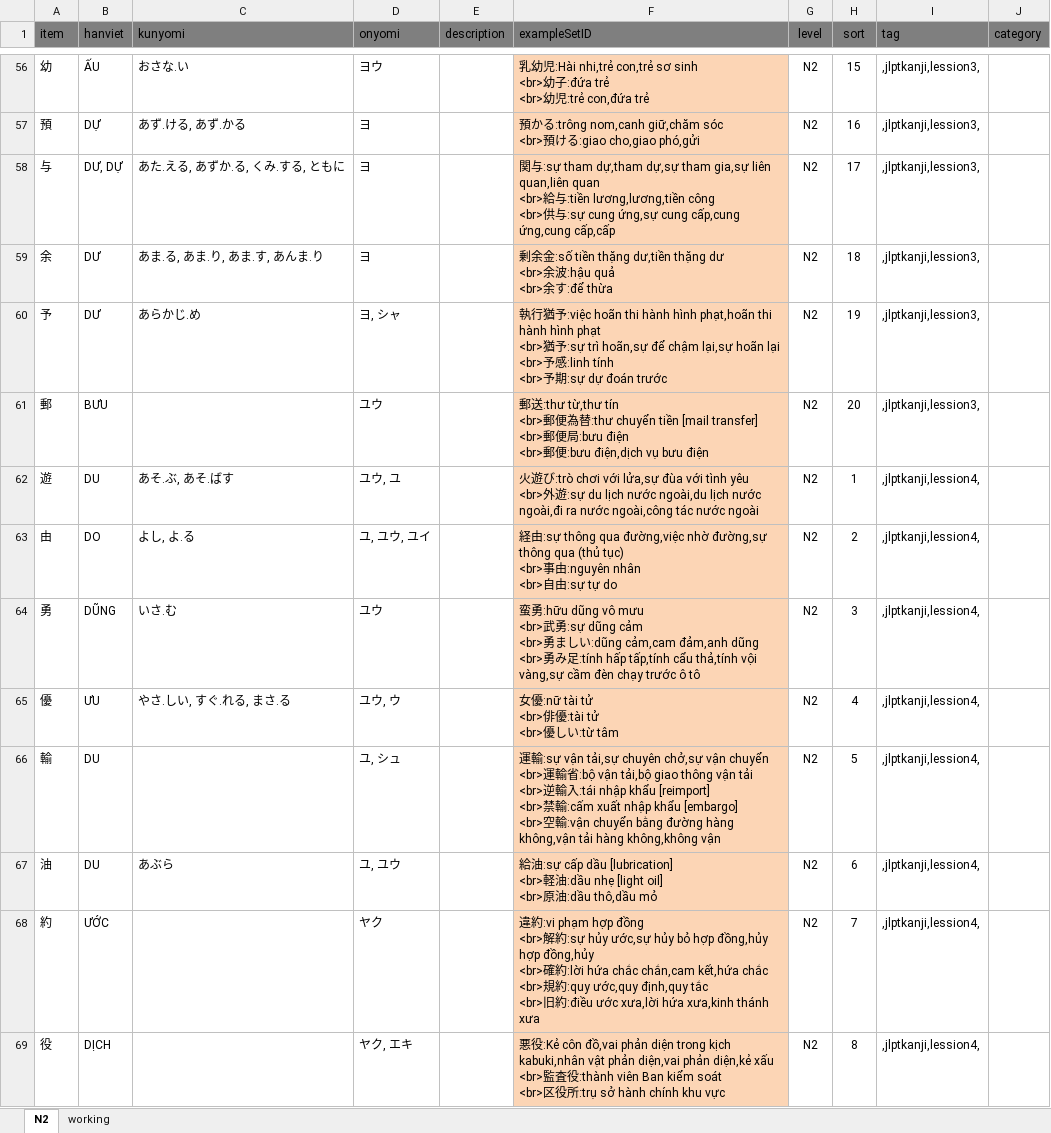
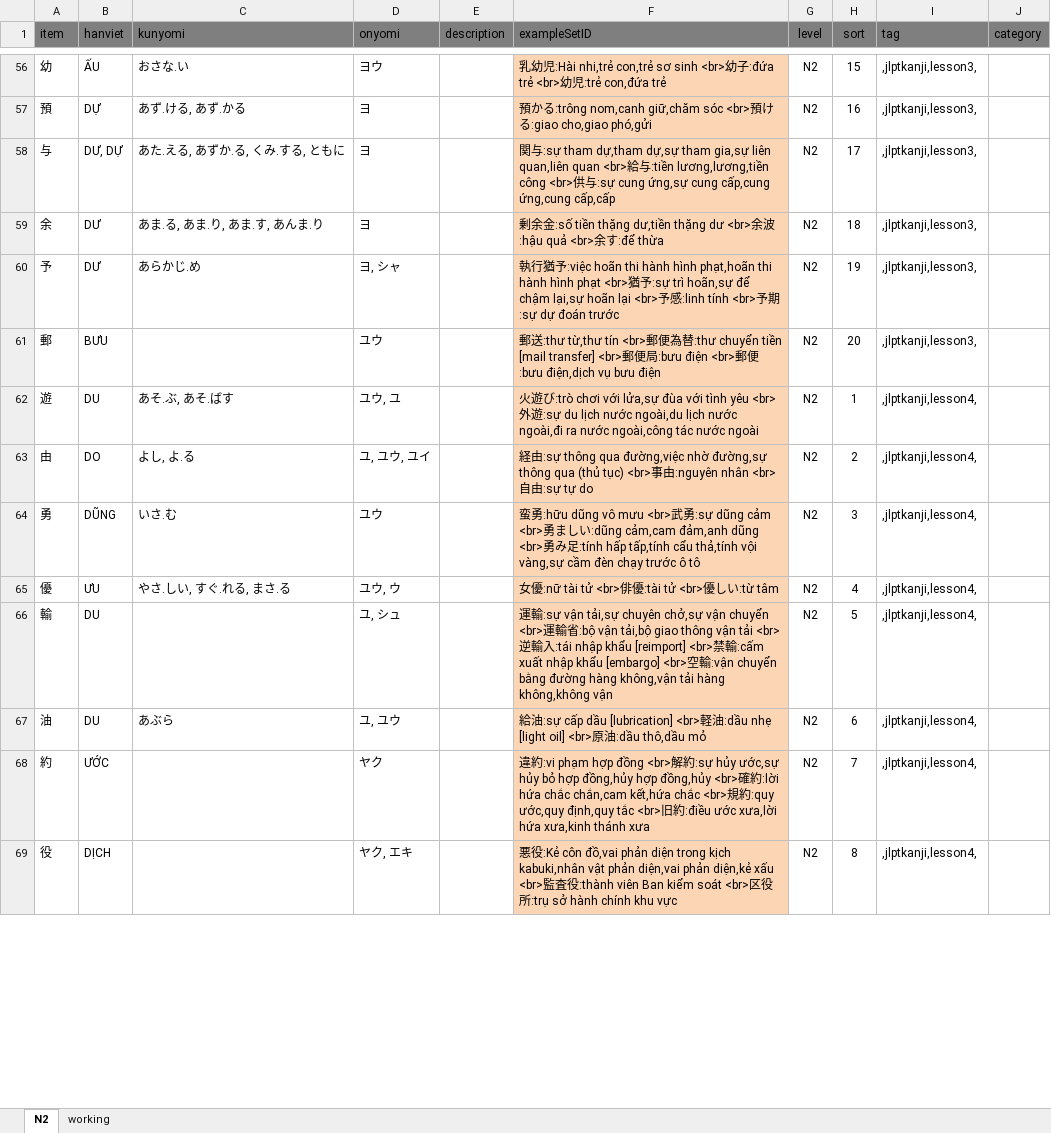
Before and after one commit to tugigroup/japtool, an Excel workbook: work/Kanji_N2.xlsx, sheet N2, drawn as a sheet; only a part is shown, gaps mark what is left out; values as stored, in another font and other column widths than the file's, no borders; ↵ is a line break in a cell; the diff covers the shown part only; the diff names each change by its address in the sheet, - before the commit and + after, or states it on an @@ line.

```diff
--- a/work/Kanji_N2.xlsx (sheet N2)
+++ b/work/Kanji_N2.xlsx (sheet N2)
-F56 (exampleSetID): …con,đứa trẻ
+F56 (exampleSetID): …con,đứa trẻ
-I56:I61 (tag): ,jlptkanji,lession3,
+I56:I61 (tag): ,jlptkanji,lesson3,
-F57 (exampleSetID): …cho,giao phó,gửi
+F57 (exampleSetID): …cho,giao phó,gửi
-F58 (exampleSetID): …ứng,cung cấp,cấp
+F58 (exampleSetID): …ứng,cung cấp,cấp
-F59 (exampleSetID): …:để thừa
+F59 (exampleSetID): …:để thừa
-F60 (exampleSetID): …đoán trước
+F60 (exampleSetID): …đoán trước
-F61 (exampleSetID): …bưu điện
+F61 (exampleSetID): …bưu điện
-F62 (exampleSetID): …nước ngoài
+F62 (exampleSetID): …nước ngoài
-I62:I69 (tag): ,jlptkanji,lession4,
+I62:I69 (tag): ,jlptkanji,lesson4,
-F63 (exampleSetID): …tự do
+F63 (exampleSetID): …tự do
-F64 (exampleSetID): …ô tô
+F64 (exampleSetID): …ô tô
-F65 (exampleSetID): 女優:nữ tài tử ↵ <br>俳優:tài tử ↵ <br>優しい:từ tâm
+F65 (exampleSetID): 女優:nữ tài tử <br>俳優:tài tử <br>優しい:từ tâm
-F66 (exampleSetID): …không,không vận
+F66 (exampleSetID): …không,không vận
-F67 (exampleSetID): …thô,dầu mỏ
+F67 (exampleSetID): …thô,dầu mỏ
-F68 (exampleSetID): …thánh xưa
+F68 (exampleSetID): …thánh xưa
-F69 (exampleSetID): …khu vực
+F69 (exampleSetID): …khu vực
```
Also changed, not shown: 897 edited cells elsewhere in this sheet, sheet working, work/Book_list.xlsx, 2 other files.
